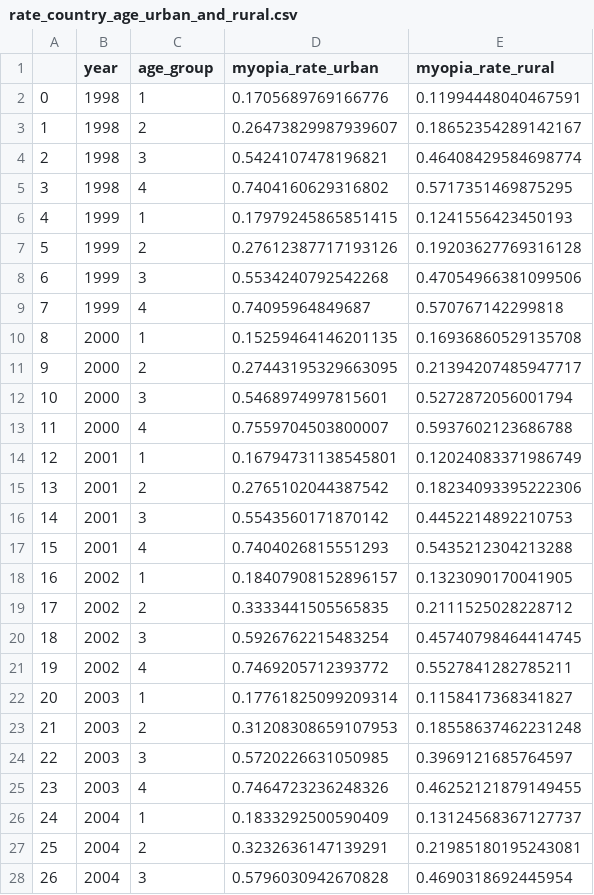
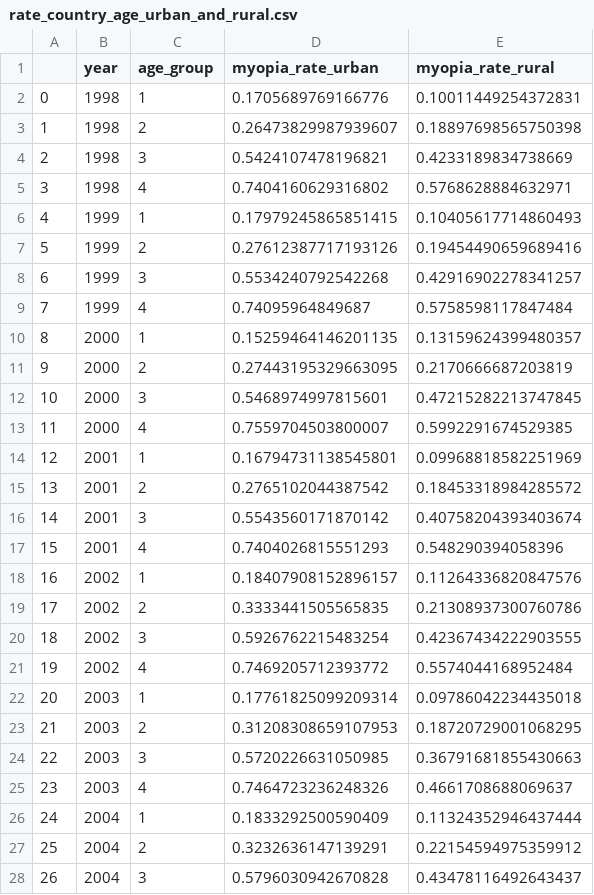
Before and after one commit to feng-li/myopia, a CSV file: projects/rates_estimation/rate_country_age_urban_and_rural.csv, drawn as a sheet; only a part is shown; the diff covers the shown part only.

```diff
--- a/projects/rates_estimation/rate_country_age_urban_and_rural.csv
+++ b/projects/rates_estimation/rate_country_age_urban_and_rural.csv
@@ -1,28 +1,28 @@
 ,year,age_group,myopia_rate_urban,myopia_rate_rural
-0,1998,1,0.1705689769166776,0.11994448040467591
-1,1998,2,0.26473829987939607,0.18652354289142167
-2,1998,3,0.5424107478196821,0.46408429584698774
-3,1998,4,0.7404160629316802,0.5717351469875295
-4,1999,1,0.17979245865851415,0.1241556423450193
-5,1999,2,0.27612387717193126,0.19203627769316128
-6,1999,3,0.5534240792542268,0.47054966381099506
-7,1999,4,0.74095964849687,0.570767142299818
-8,2000,1,0.15259464146201135,0.16936860529135708
-9,2000,2,0.27443195329663095,0.21394207485947717
-10,2000,3,0.5468974997815601,0.5272872056001794
-11,2000,4,0.7559704503800007,0.5937602123686788
-12,2001,1,0.16794731138545801,0.12024083371986749
-13,2001,2,0.2765102044387542,0.18234093395222306
-14,2001,3,0.5543560171870142,0.4452214892210753
-15,2001,4,0.7404026815551293,0.5435212304213288
-16,2002,1,0.18407908152896157,0.1323090170041905
-17,2002,2,0.3333441505565835,0.2111525028228712
-18,2002,3,0.5926762215483254,0.45740798464414745
-19,2002,4,0.7469205712393772,0.5527841282785211
-20,2003,1,0.17761825099209314,0.1158417368341827
-21,2003,2,0.31208308659107953,0.18558637462231248
-22,2003,3,0.5720226631050985,0.3969121685764597
-23,2003,4,0.7464723236248326,0.46252121879149455
-24,2004,1,0.1833292500590409,0.13124568367127737
-25,2004,2,0.3232636147139291,0.21985180195243081
-26,2004,3,0.5796030942670828,0.4690318692445954
+0,1998,1,0.1705689769166776,0.10011449254372831
+1,1998,2,0.26473829987939607,0.18897698565750398
+2,1998,3,0.5424107478196821,0.4233189834738669
+3,1998,4,0.7404160629316802,0.5768628884632971
+4,1999,1,0.17979245865851415,0.10405617714860493
+5,1999,2,0.27612387717193126,0.19454490659689416
+6,1999,3,0.5534240792542268,0.42916902278341257
+7,1999,4,0.74095964849687,0.5758598117847484
+8,2000,1,0.15259464146201135,0.13159624399480357
+9,2000,2,0.27443195329663095,0.2170666687203819
+10,2000,3,0.5468974997815601,0.47215282213747845
+11,2000,4,0.7559704503800007,0.5992291674529385
+12,2001,1,0.16794731138545801,0.09968818582251969
+13,2001,2,0.2765102044387542,0.18453318984285572
+14,2001,3,0.5543560171870142,0.40758204393403674
+15,2001,4,0.7404026815551293,0.548290394058396
+16,2002,1,0.18407908152896157,0.11264336820847576
+17,2002,2,0.3333441505565835,0.21308937300760786
+18,2002,3,0.5926762215483254,0.42367434222903555
+19,2002,4,0.7469205712393772,0.5574044168952484
+20,2003,1,0.17761825099209314,0.09786042234435018
+21,2003,2,0.31208308659107953,0.18720729001068295
+22,2003,3,0.5720226631050985,0.36791681855430663
+23,2003,4,0.7464723236248326,0.4661708688069637
+24,2004,1,0.1833292500590409,0.11324352946437444
+25,2004,2,0.3232636147139291,0.22154594975359912
+26,2004,3,0.5796030942670828,0.43478116492643437
```
Also changed, not shown: 73 edited cells elsewhere in this file, projects/rates_estimation/map_rate_3HDI.csv, projects/rates_estimation/rate_hdi.csv, 20 other files.
